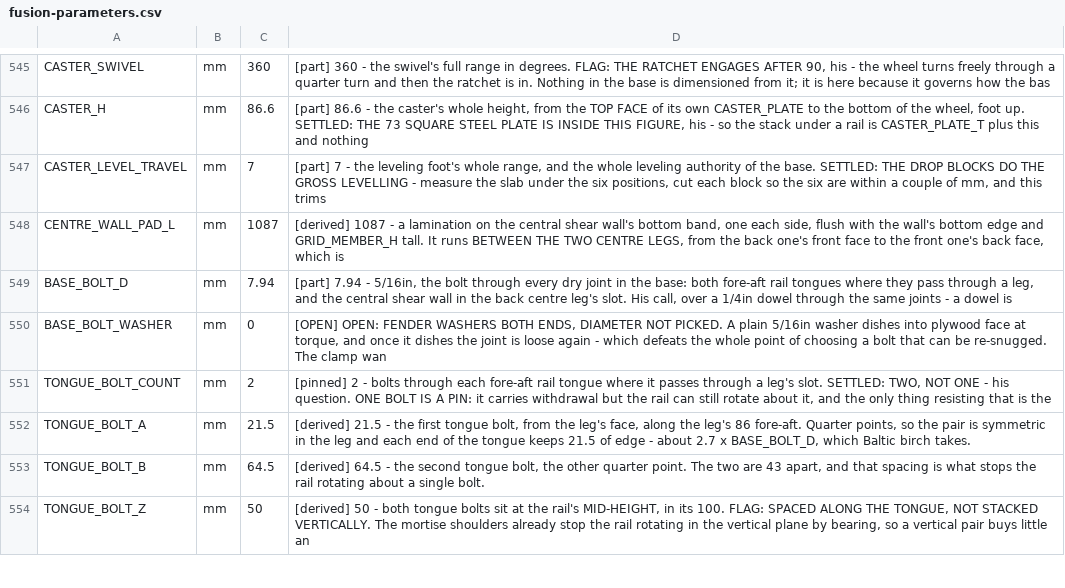
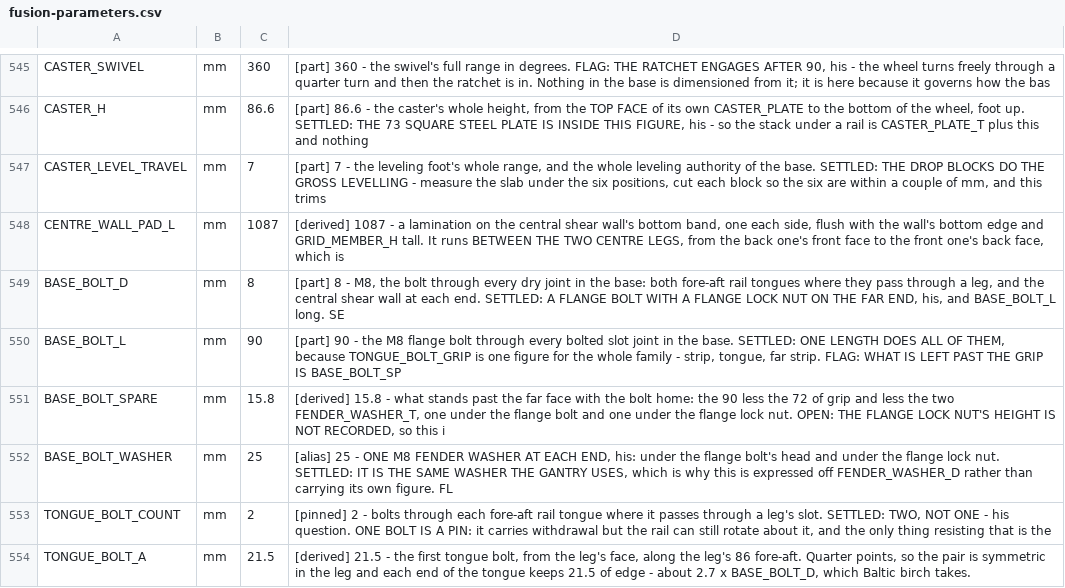
Before and after one commit to ioSenderV2/CNCBuild, a CSV file: dimensions/fusion-parameters.csv, drawn as a sheet; only a part is shown, gaps mark what is left out; the shorter side is filled out with more unchanged rows.

```diff
--- a/dimensions/fusion-parameters.csv
+++ b/dimensions/fusion-parameters.csv
@@ -548,4 +548,6 @@ CASTER_LEVEL_TRAVEL,mm,7,"[part] 7 - the leveling foot's whole range, and the wh
 CENTRE_WALL_PAD_L,mm,1087,"[derived] 1087 - a lamination on the central shear wall's bottom band, one each side, flush with the wall's bottom edge and GRID_MEMBER_H tall. It runs BETWEEN THE TWO CENTRE LEGS, from the back one's front face to the front one's back face, which is"
-BASE_BOLT_D,mm,7.94,"[part] 7.94 - 5/16in, the bolt through every dry joint in the base: both fore-aft rail tongues where they pass through a leg, and the central shear wall in the back centre leg's slot. His call, over a 1/4in dowel through the same joints - a dowel is "
-BASE_BOLT_WASHER,mm,0,"[OPEN] OPEN: FENDER WASHERS BOTH ENDS, DIAMETER NOT PICKED. A plain 5/16in washer dishes into plywood face at torque, and once it dishes the joint is loose again - which defeats the whole point of choosing a bolt that can be re-snugged. The clamp wan"
+BASE_BOLT_D,mm,8,"[part] 8 - M8, the bolt through every dry joint in the base: both fore-aft rail tongues where they pass through a leg, and the central shear wall at each end. SETTLED: A FLANGE BOLT WITH A FLANGE LOCK NUT ON THE FAR END, his, and BASE_BOLT_L long. SE"
+BASE_BOLT_L,mm,90,"[part] 90 - the M8 flange bolt through every bolted slot joint in the base. SETTLED: ONE LENGTH DOES ALL OF THEM, because TONGUE_BOLT_GRIP is one figure for the whole family - strip, tongue, far strip. FLAG: WHAT IS LEFT PAST THE GRIP IS BASE_BOLT_SP"
+BASE_BOLT_SPARE,mm,15.8,"[derived] 15.8 - what stands past the far face with the bolt home: the 90 less the 72 of grip and less the two FENDER_WASHER_T, one under the flange bolt and one under the flange lock nut. OPEN: THE FLANGE LOCK NUT'S HEIGHT IS NOT RECORDED, so this i"
+BASE_BOLT_WASHER,mm,25,"[alias] 25 - ONE M8 FENDER WASHER AT EACH END, his: under the flange bolt's head and under the flange lock nut. SETTLED: IT IS THE SAME WASHER THE GANTRY USES, which is why this is expressed off FENDER_WASHER_D rather than carrying its own figure. FL"
 TONGUE_BOLT_COUNT,mm,2,"[pinned] 2 - bolts through each fore-aft rail tongue where it passes through a leg's slot. SETTLED: TWO, NOT ONE - his question. ONE BOLT IS A PIN: it carries withdrawal but the rail can still rotate about it, and the only thing resisting that is the"
```
Also changed, not shown: 8 other files.
